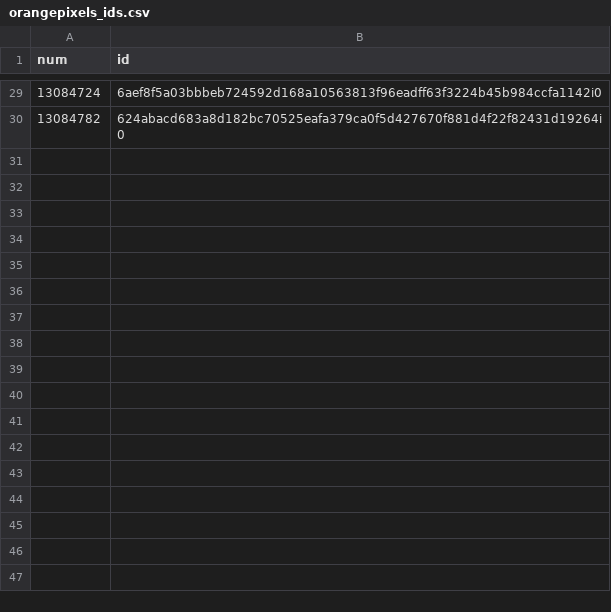
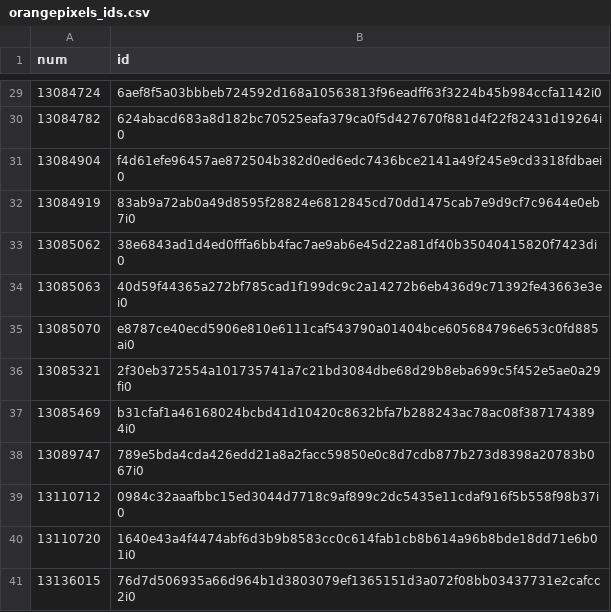
Before and after one commit to ordbase/generative-orc-721, a CSV file: market/orangepixels_ids.csv, drawn as a sheet; only a part is shown, gaps mark what is left out.

```diff
--- a/market/orangepixels_ids.csv
+++ b/market/orangepixels_ids.csv
@@ -30 +30,12 @@ num, id
 13084782, 624abacd683a8d182bc70525eafa379ca0f5d427670f881d4f22f82431d19264i0
+13084904, f4d61efe96457ae872504b382d0ed6edc7436bce2141a49f245e9cd3318fdbaei0
+13084919, 83ab9a72ab0a49d8595f28824e6812845cd70dd1475cab7e9d9cf7c9644e0eb7i0
+13085062, 38e6843ad1d4ed0fffa6bb4fac7ae9ab6e45d22a81df40b35040415820f7423di0
+13085063, 40d59f44365a272bf785cad1f199dc9c2a14272b6eb436d9c71392fe43663e3ei0
+13085070, e8787ce40ecd5906e810e6111caf543790a01404bce605684796e653c0fd885ai0
+13085321, 2f30eb372554a101735741a7c21bd3084dbe68d29b8eba699c5f452e5ae0a29fi0
+13085469, b31cfaf1a46168024bcbd41d10420c8632bfa7b288243ac78ac08f3871743894i0
+13089747, 789e5bda4cda426edd21a8a2facc59850e0c8d7cdb877b273d8398a20783b067i0
+13110712, 0984c32aaafbbc15ed3044d7718c9af899c2dc5435e11cdaf916f5b558f98b37i0
+13110720, 1640e43a4f4474abf6d3b9b8583cc0c614fab1cb8b614a96b8bde18dd71e6b01i0
+13136015, 76d7d506935a66d964b1d3803079ef1365151d3a072f08bb03437731e2cafcc2i0
```
Also changed, not shown: orangepixels/mint.csv, 3 other files.
